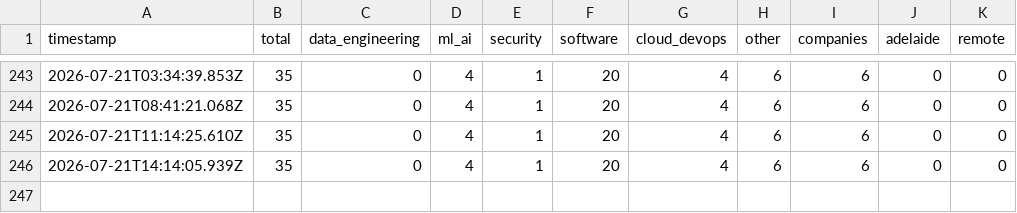
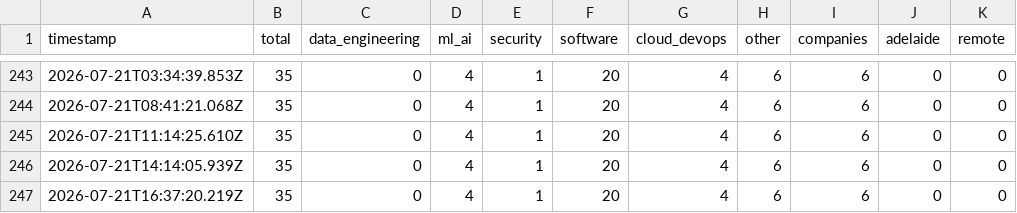
Before and after one commit to Vikrant892/au-tech-pulse, a CSV file: data/timeseries.csv, drawn as a sheet; only a part is shown, gaps mark what is left out.

Commit message:
data: pulse 2026-07-21 16:37 UTC

```diff
--- a/data/timeseries.csv
+++ b/data/timeseries.csv
@@ -246 +246,2 @@ timestamp,total,data_engineering,ml_ai,security,software,cloud_devops,other,comp
 2026-07-21T14:14:05.939Z,35,0,4,1,20,4,6,6,0,0
+2026-07-21T16:37:20.219Z,35,0,4,1,20,4,6,6,0,0
```
Also changed, not shown: 2 other files.
